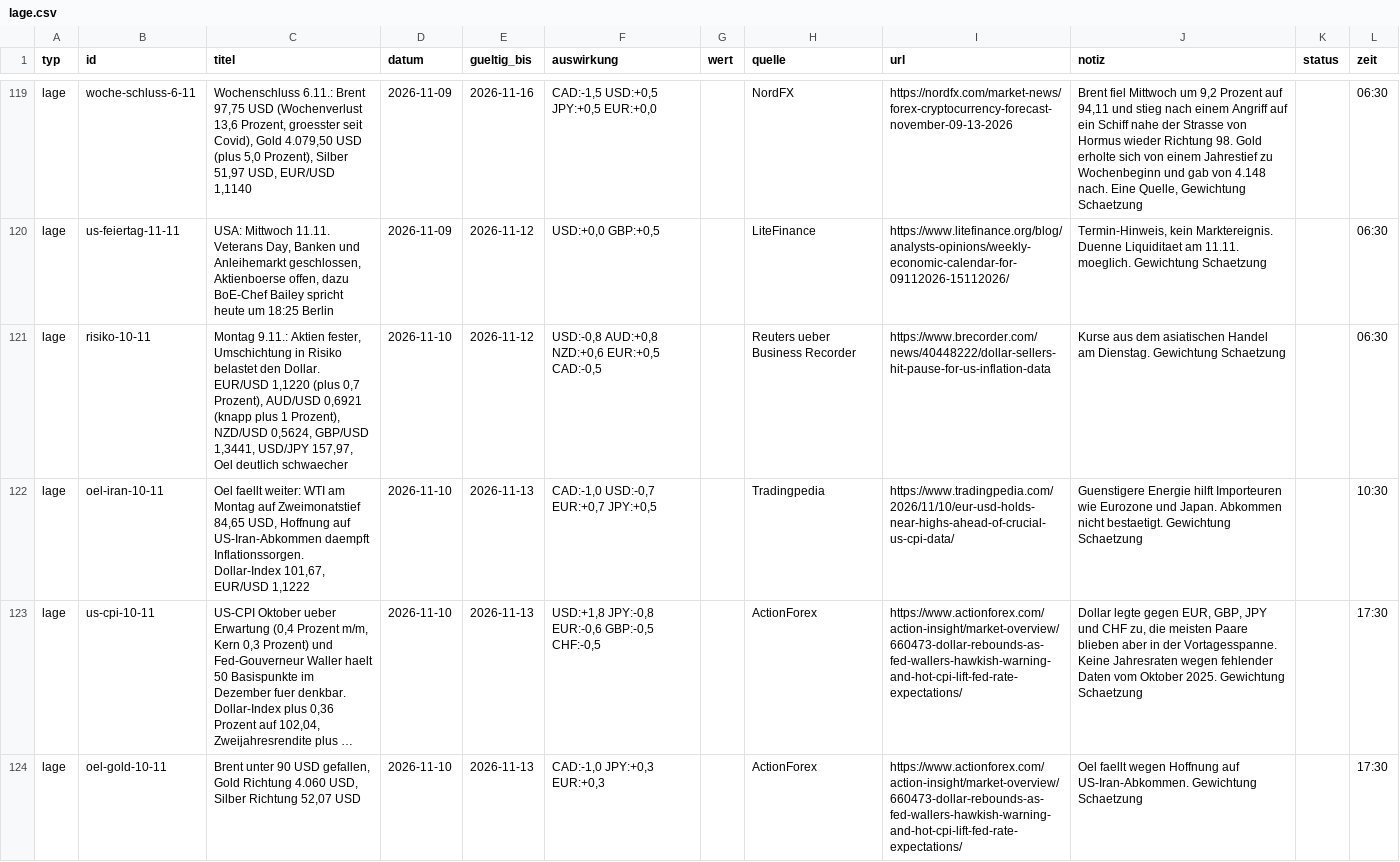
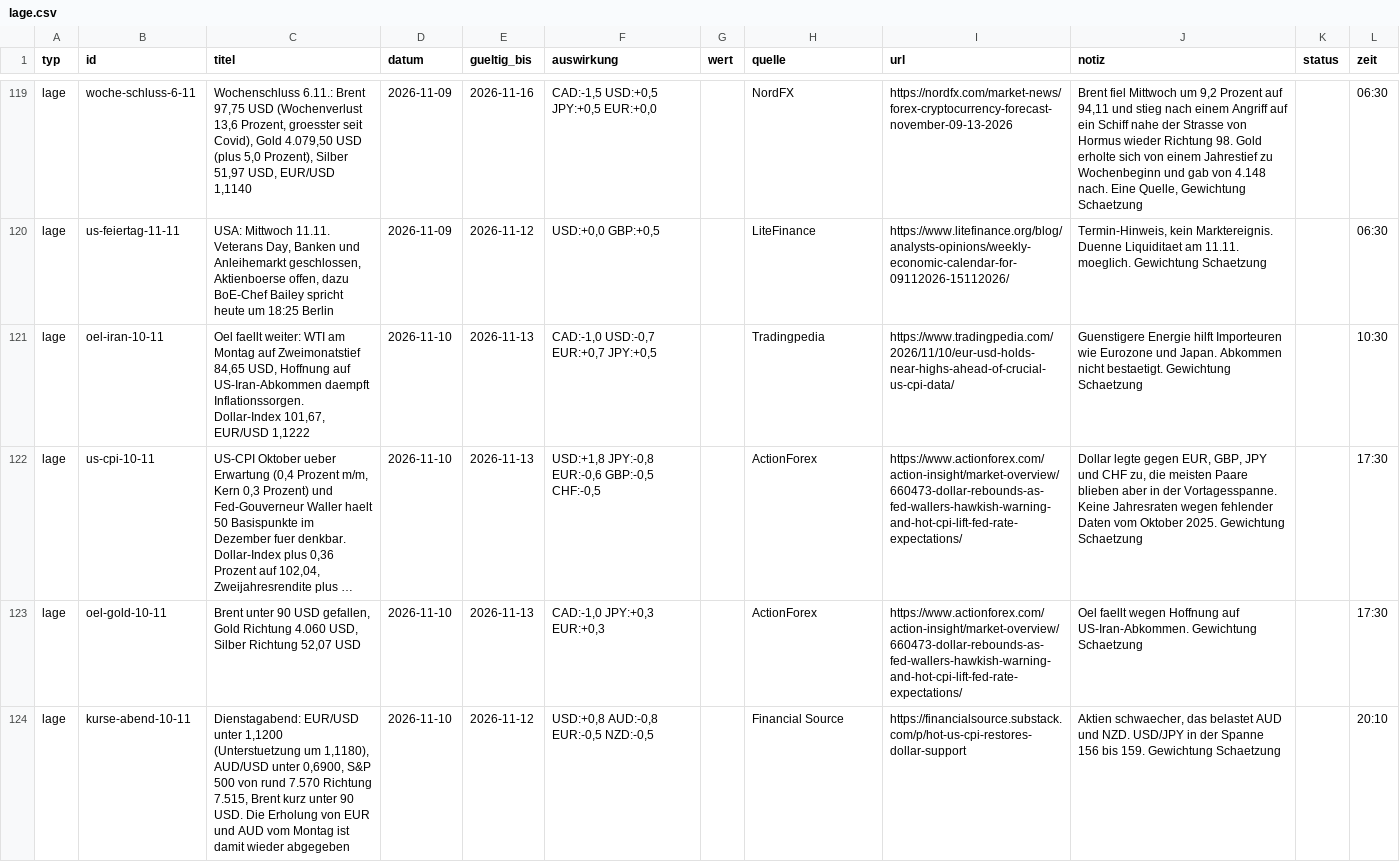
Before and after one commit to michelbrueck25-eng/journal-daten, a CSV file: lage.csv, drawn as a sheet; only a part is shown, gaps mark what is left out; long unchanged cells end in …; removed rows and columns are numbered as before the commit, all else as after; the diff names each change by its address in the sheet, - before the commit and + after, or states it on an @@ line.

```diff
--- a/lage.csv
+++ b/lage.csv
-row 121: lage | risiko-10-11 | Montag 9.11.: Aktien fester, Umschichtung in Risiko belastet den Dollar. EUR/USD 1,1220 (plus 0,7 Prozent), AUD/USD 0,6921 (knapp plus 1 Prozent), NZD/USD 0,5624, GBP/USD 1,3441, USD/JPY 157,97, Oel deutlich schwaecher | 2026-11-10 | 2026-11-12 | USD:-0,8 AUD:+0,8 NZD:+0,6 EUR:+0,5 CAD:-0,5 |  | Reuters ueber Business Recorder | https://www.brecorder.com/news/40448222/dollar-sellers-hit-pause-for-us-inflation-data | Kurse aus dem asiatischen Handel am Dienstag. Gewichtung Schaetzung |  | 06:30
+row 124: lage | kurse-abend-10-11 | Dienstagabend: EUR/USD unter 1,1200 (Unterstuetzung um 1,1180), AUD/USD unter 0,6900, S&P 500 von rund 7.570 Richtung 7.515, Brent kurz unter 90 USD. Die Erholung von EUR und AUD vom Montag ist damit wieder abgegeben | 2026-11-10 | 2026-11-12 | USD:+0,8 AUD:-0,8 EUR:-0,5 NZD:-0,5 |  | Financial Source | https://financialsource.substack.com/p/hot-us-cpi-restores-dollar-support | Aktien schwaecher, das belastet AUD und NZD. USD/JPY in der Spanne 156 bis 159. Gewichtung Schaetzung |  | 20:10
```
Also changed, not shown: 4 other files.
